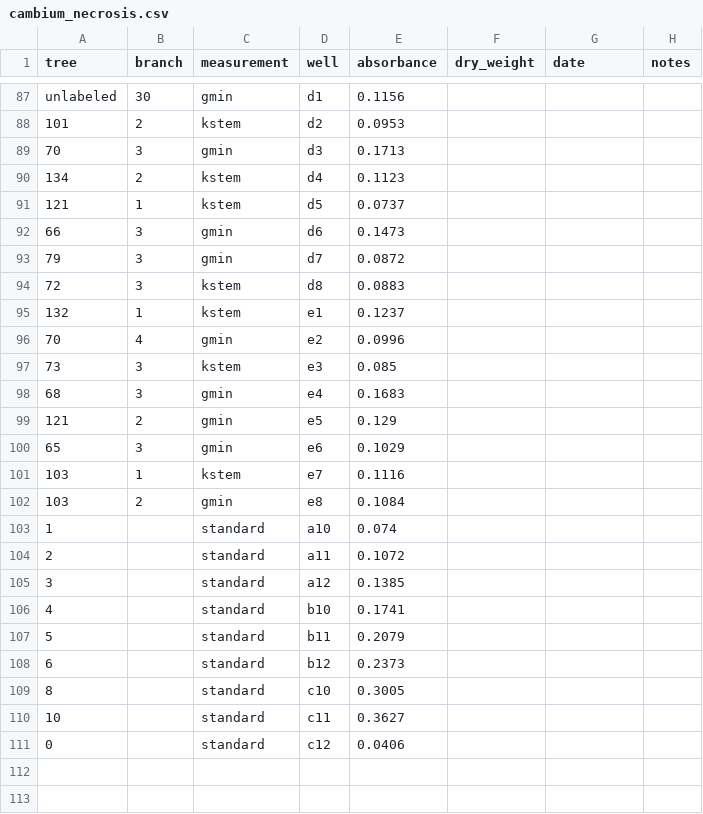
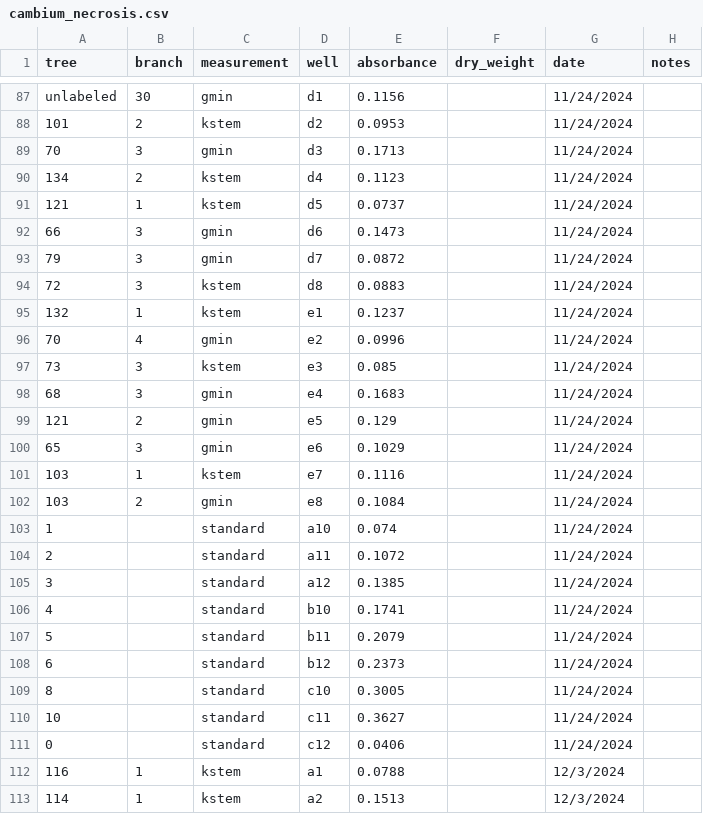
Before and after one commit to sdewees0523/sedgwick_trex_2024, a CSV file: data/raw_data/cambium_necrosis.csv, drawn as a sheet; only a part is shown, gaps mark what is left out; the diff covers the shown part only; the diff names each change by its address in the sheet, - before the commit and + after, or states it on an @@ line.

```diff
--- a/data/raw_data/cambium_necrosis.csv
+++ b/data/raw_data/cambium_necrosis.csv
-G87:G111 (date): (empty)
+G87:G111 (date): 11/24/2024
+row 112: 116 | 1 | kstem | a1 | 0.0788 |  | 12/3/2024
+row 113: 114 | 1 | kstem | a2 | 0.1513 |  | 12/3/2024
```
Also changed, not shown: 16 added rows and 27 edited cells elsewhere in this file, data/clean_data/cambium_gmin_clean.csv, data/clean_data/cambium_hydraulics_clean.csv, 15 other files.
